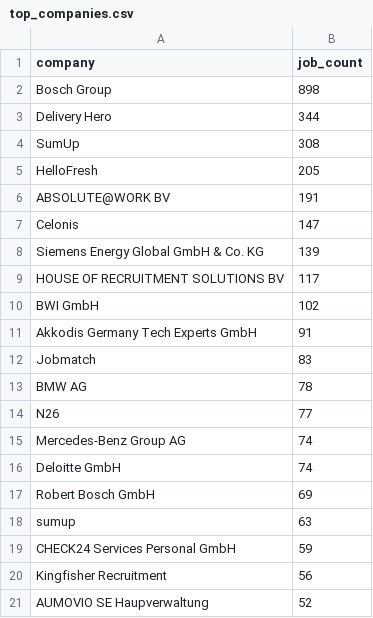
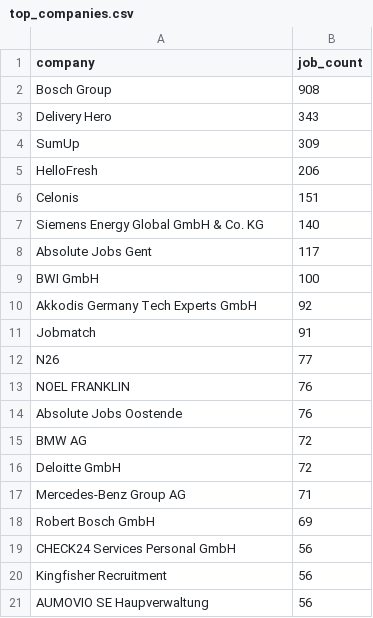
Before and after one commit to ritesh8303/dataforge, a CSV file: data/gold/top_companies.csv, drawn as a sheet.

```diff
--- a/data/gold/top_companies.csv
+++ b/data/gold/top_companies.csv
@@ -1,21 +1,21 @@
 company,job_count
-Bosch Group,898
-Delivery Hero,344
-SumUp,308
-HelloFresh,205
-ABSOLUTE@WORK BV,191
-Celonis,147
-Siemens Energy Global GmbH & Co. KG,139
-HOUSE OF RECRUITMENT SOLUTIONS BV,117
-BWI GmbH,102
-Akkodis Germany Tech Experts GmbH,91
-Jobmatch,83
-BMW AG,78
+Bosch Group,908
+Delivery Hero,343
+SumUp,309
+HelloFresh,206
+Celonis,151
+Siemens Energy Global GmbH & Co. KG,140
+Absolute Jobs Gent,117
+BWI GmbH,100
+Akkodis Germany Tech Experts GmbH,92
+Jobmatch,91
 N26,77
-Mercedes-Benz Group AG,74
-Deloitte GmbH,74
+NOEL FRANKLIN,76
+Absolute Jobs Oostende,76
+BMW AG,72
+Deloitte GmbH,72
+Mercedes-Benz Group AG,71
 Robert Bosch GmbH,69
-sumup,63
-CHECK24 Services Personal GmbH,59
+CHECK24 Services Personal GmbH,56
 Kingfisher Recruitment,56
-AUMOVIO SE Haupverwaltung,52
+AUMOVIO SE Haupverwaltung,56
```
Also changed, not shown: data/gold/jobs_by_region.csv, data/gold/jobs_trend.csv, 8 other files.
